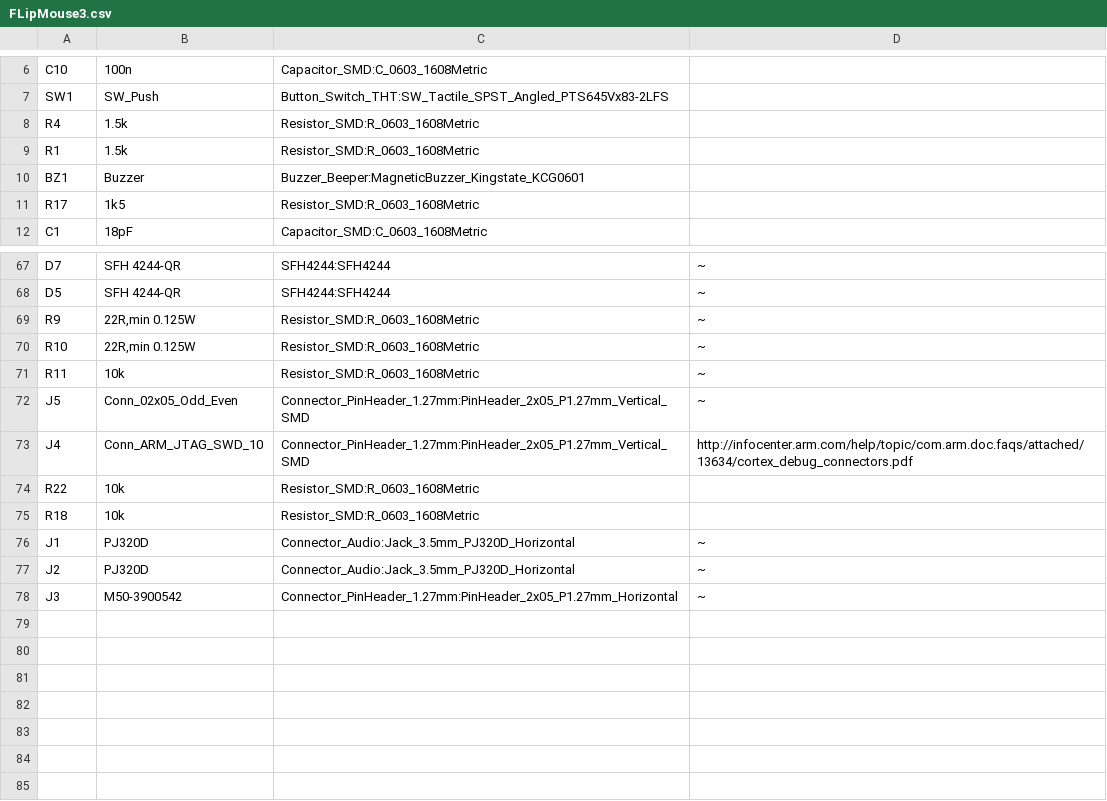
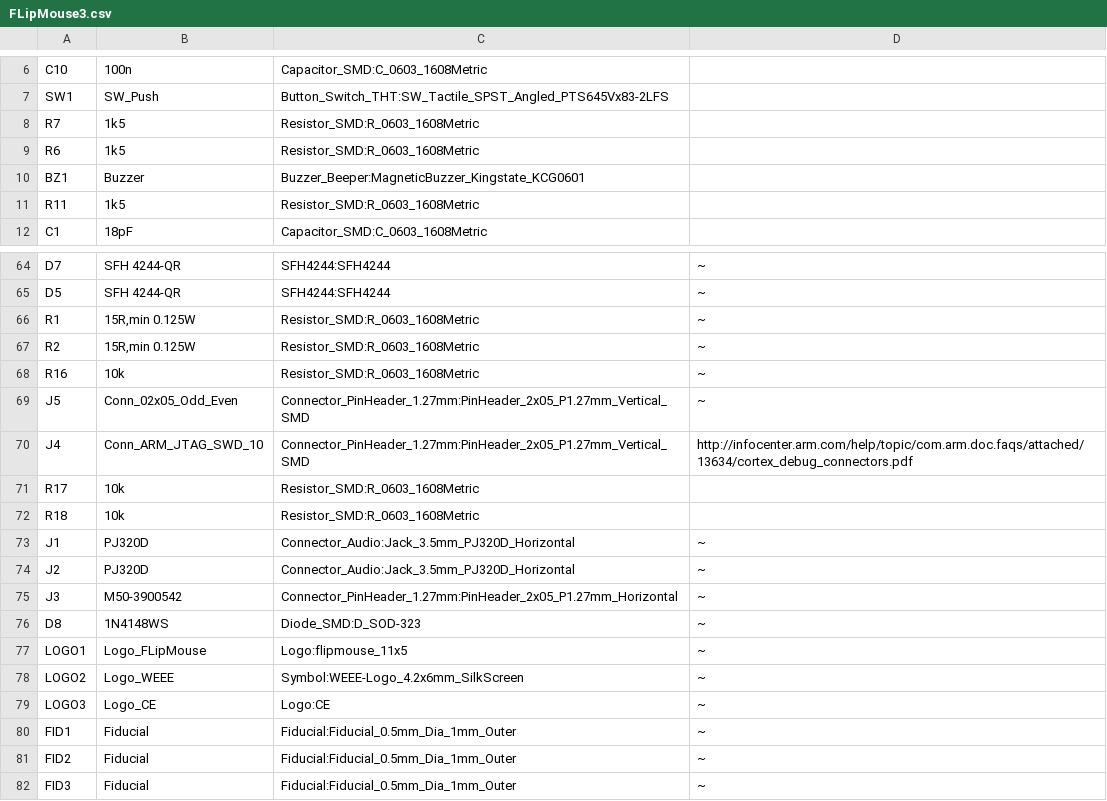
Before and after one commit to asterics/FLipMouse-esp32, a CSV file: hardware/FLipMouse/PCB/mainboard/FLipMouse3.csv, drawn as a sheet; only a part is shown, gaps mark what is left out; addresses are those after the commit; the diff covers the shown part only; the diff names each change by its address in the sheet, - before the commit and + after, or states it on an @@ line.

Commit message:
Production ready, alpha: * Added marks/logos/fiducials * Changed neopixel driving * Moved RX/TX of EXT header from internal UART to free pins * Renumbered all parts for having same part types with following numbers * Added PDFs of PCB

```diff
--- a/hardware/FLipMouse/PCB/mainboard/FLipMouse3.csv
+++ b/hardware/FLipMouse/PCB/mainboard/FLipMouse3.csv
-A8: R4
+A8: R7
-B8:B9: 1.5k
+B8:B9: 1k5
-A9: R1
+A9: R6
-A11: R17
+A11: R11
-A66: R9
+A66: R1
-B66:B67: 22R,min 0.125W
+B66:B67: 15R,min 0.125W
-A67: R10
+A67: R2
-A68: R11
+A68: R16
-A71: R22
+A71: R17
+row 76: D8 | 1N4148WS | Diode_SMD:D_SOD-323 | ~
+row 77: LOGO1 | Logo_FLipMouse | Logo:flipmouse_11x5 | ~
+row 78: LOGO2 | Logo_WEEE | Symbol:WEEE-Logo_4.2x6mm_SilkScreen | ~
+row 79: LOGO3 | Logo_CE | Logo:CE | ~
+row 80: FID1 | Fiducial | Fiducial:Fiducial_0.5mm_Dia_1mm_Outer | ~
+row 81: FID2 | Fiducial | Fiducial:Fiducial_0.5mm_Dia_1mm_Outer | ~
+row 82: FID3 | Fiducial | Fiducial:Fiducial_0.5mm_Dia_1mm_Outer | ~
```
Also changed, not shown: 3 removed rows, 2 moved rows and 24 edited cells elsewhere in this file, 43 other files.
